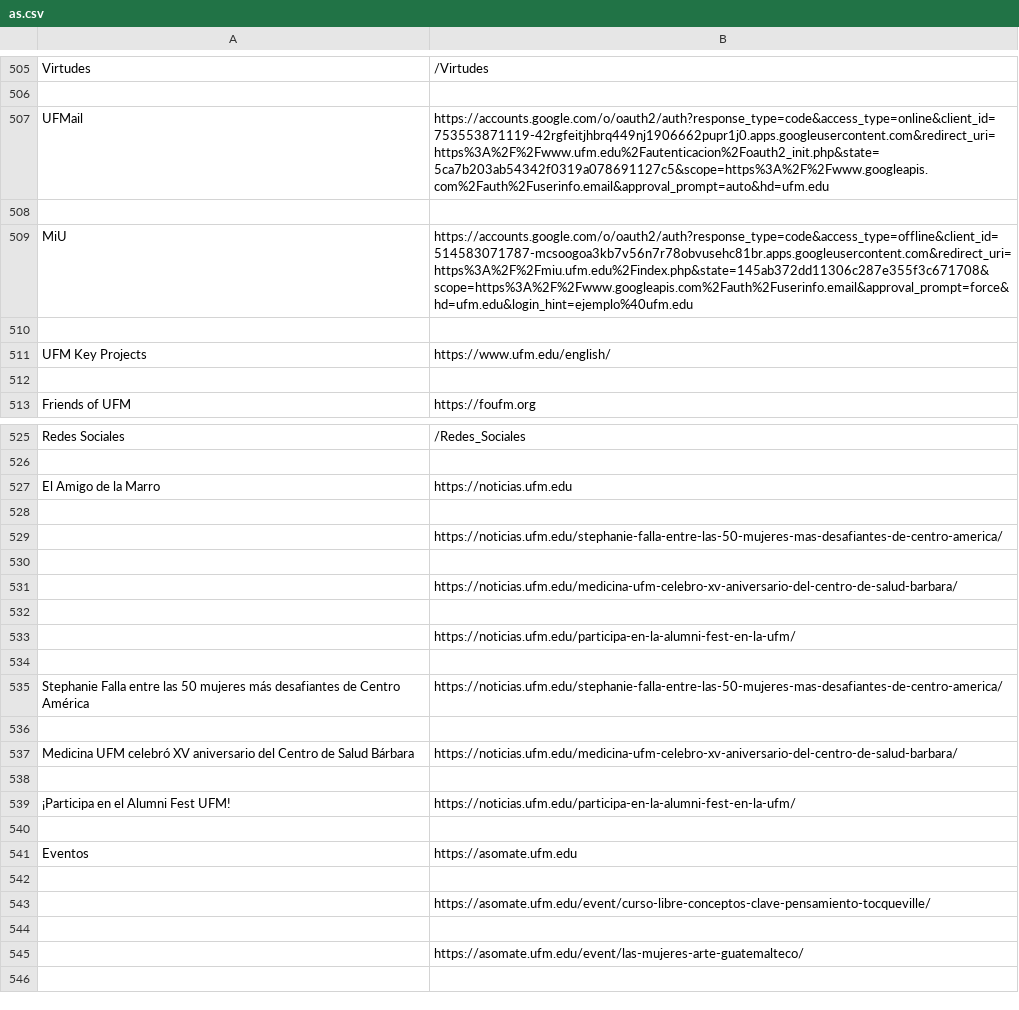
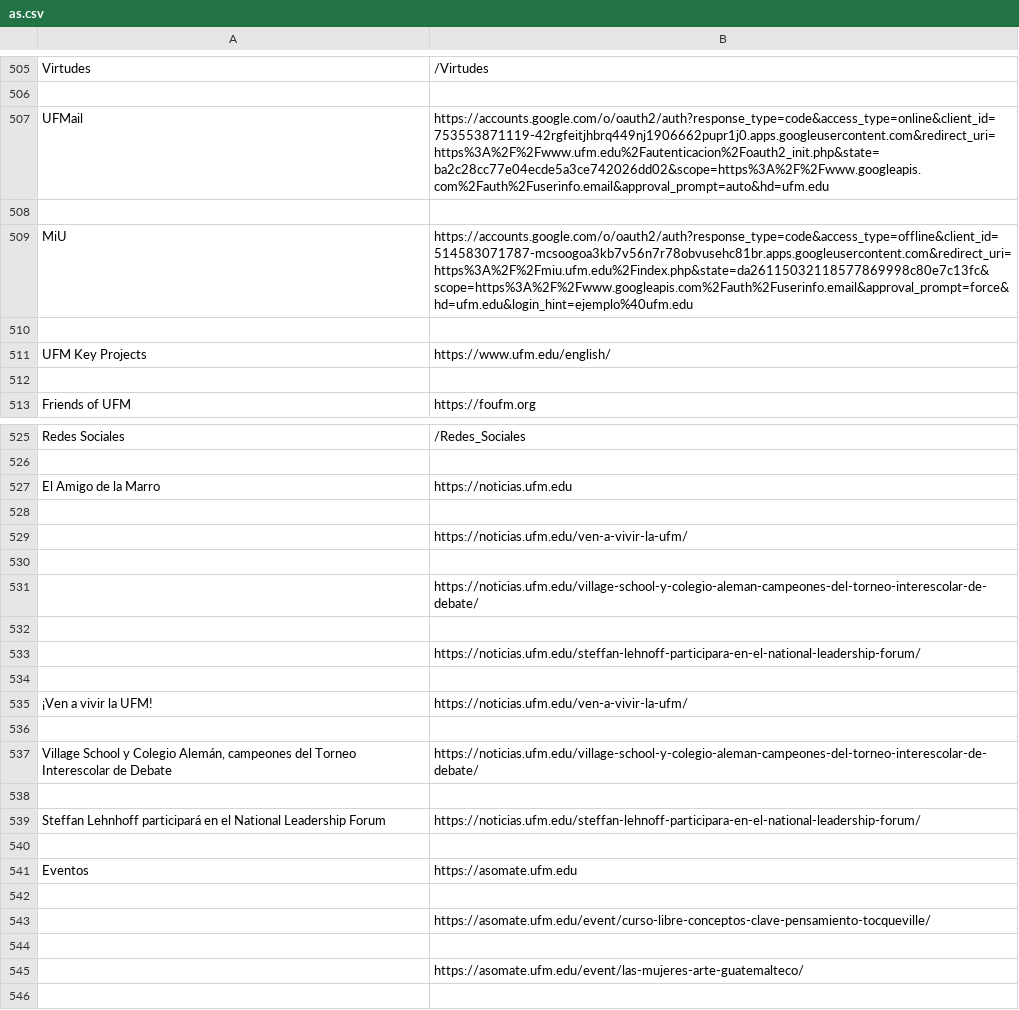
Before and after one commit to dquan101/soup, a CSV file: as.csv, drawn as a sheet; only a part is shown, gaps mark what is left out.

```diff
--- a/as.csv
+++ b/as.csv
@@ -518,5 +518,5 @@ Virtudes,/Virtudes
 
-UFMail,https://accounts.google.com/o/oauth2/auth?response_type=code&access_type=online&client_id=753553871119-42rgfeitjhbrq449nj1906662pupr1j0.apps.googleusercontent.com&redirect_uri=https%3A%2F%2Fwww.ufm.edu%2Fautenticacion%2Foauth2_init.php&state=5ca7b203ab54342f0319a078691127c5&scope=https%3A%2F%2Fwww.googleapis.com%2Fauth%2Fuserinfo.email&approval_prompt=auto&hd=ufm.edu
+UFMail,https://accounts.google.com/o/oauth2/auth?response_type=code&access_type=online&client_id=753553871119-42rgfeitjhbrq449nj1906662pupr1j0.apps.googleusercontent.com&redirect_uri=https%3A%2F%2Fwww.ufm.edu%2Fautenticacion%2Foauth2_init.php&state=ba2c28cc77e04ecde5a3ce742026dd02&scope=https%3A%2F%2Fwww.googleapis.com%2Fauth%2Fuserinfo.email&approval_prompt=auto&hd=ufm.edu
 
-MiU,https://accounts.google.com/o/oauth2/auth?response_type=code&access_type=offline&client_id=514583071787-mcsoogoa3kb7v56n7r78obvusehc81br.apps.googleusercontent.com&redirect_uri=https%3A%2F%2Fmiu.ufm.edu%2Findex.php&state=145ab372dd11306c287e355f3c671708&scope=https%3A%2F%2Fwww.googleapis.com%2Fauth%2Fuserinfo.email&approval_prompt=force&hd=ufm.edu&login_hint=ejemplo%40ufm.edu
+MiU,https://accounts.google.com/o/oauth2/auth?response_type=code&access_type=offline&client_id=514583071787-mcsoogoa3kb7v56n7r78obvusehc81br.apps.googleusercontent.com&redirect_uri=https%3A%2F%2Fmiu.ufm.edu%2Findex.php&state=da26115032118577869998c80e7c13fc&scope=https%3A%2F%2Fwww.googleapis.com%2Fauth%2Fuserinfo.email&approval_prompt=force&hd=ufm.edu&login_hint=ejemplo%40ufm.edu
 
@@ -540,13 +540,13 @@ El Amigo de la Marro,https://noticias.ufm.edu
 
-,https://noticias.ufm.edu/stephanie-falla-entre-las-50-mujeres-mas-desafiantes-de-centro-america/
+,https://noticias.ufm.edu/ven-a-vivir-la-ufm/
 
-,https://noticias.ufm.edu/medicina-ufm-celebro-xv-aniversario-del-centro-de-salud-barbara/
+,https://noticias.ufm.edu/village-school-y-colegio-aleman-campeones-del-torneo-interescolar-de-debate/
 
-,https://noticias.ufm.edu/participa-en-la-alumni-fest-en-la-ufm/
+,https://noticias.ufm.edu/steffan-lehnoff-participara-en-el-national-leadership-forum/
 
-Stephanie Falla entre las 50 mujeres más desafiantes de Centro América,https://noticias.ufm.edu/stephanie-falla-entre-las-50-mujeres-mas-desafiantes-de-centro-america/
+¡Ven a vivir la UFM!,https://noticias.ufm.edu/ven-a-vivir-la-ufm/
 
-Medicina UFM celebró XV aniversario del Centro de Salud Bárbara,https://noticias.ufm.edu/medicina-ufm-celebro-xv-aniversario-del-centro-de-salud-barbara/
+"Village School y Colegio Alemán, campeones del Torneo Interescolar de Debate",https://noticias.ufm.edu/village-school-y-colegio-aleman-campeones-del-torneo-interescolar-de-debate/
 
-¡Participa en el Alumni Fest UFM!,https://noticias.ufm.edu/participa-en-la-alumni-fest-en-la-ufm/
+Steffan Lehnhoff participará en el National Leadership Forum,https://noticias.ufm.edu/steffan-lehnoff-participara-en-el-national-leadership-forum/
 
```
Also changed, not shown: 3 other files.
